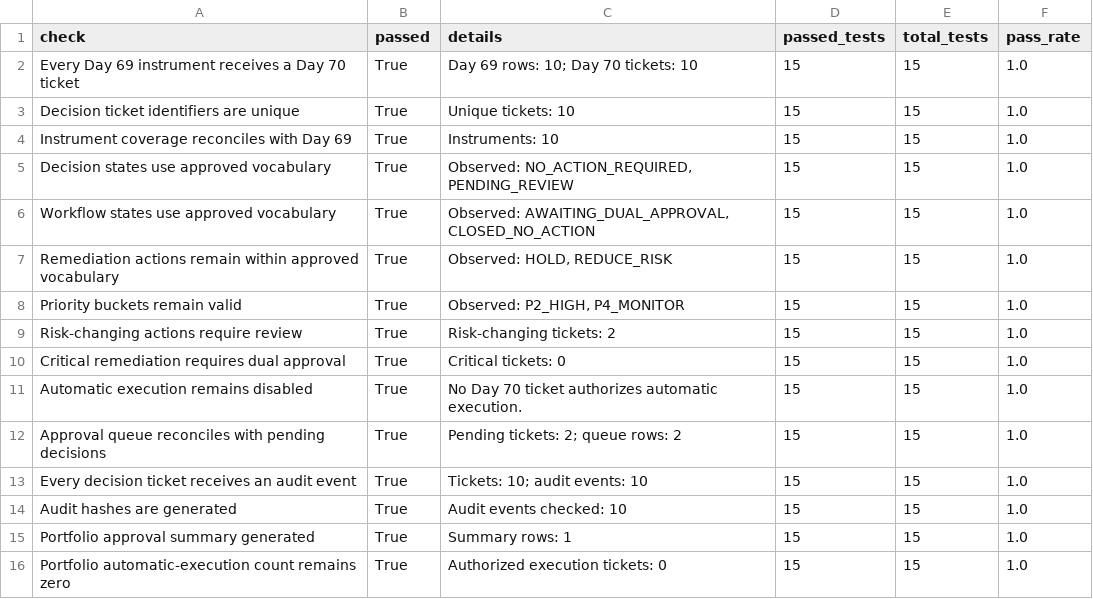
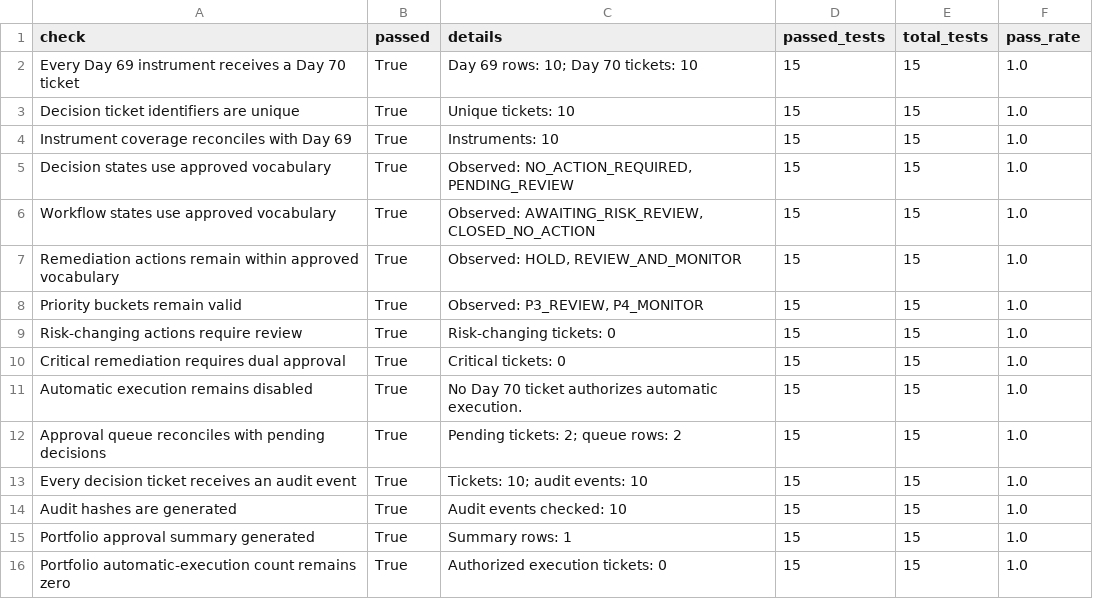
Before and after one commit to Agunp1/AI-Financial-Analyst, a CSV file: day70_validation_summary.csv, drawn as a sheet.

```diff
--- a/day70_validation_summary.csv
+++ b/day70_validation_summary.csv
@@ -5,6 +5,6 @@ Instrument coverage reconciles with Day 69,True,Instruments: 10,15,15,1.0
 Decision states use approved vocabulary,True,"Observed: NO_ACTION_REQUIRED, PENDING_REVIEW",15,15,1.0
-Workflow states use approved vocabulary,True,"Observed: AWAITING_DUAL_APPROVAL, CLOSED_NO_ACTION",15,15,1.0
-Remediation actions remain within approved vocabulary,True,"Observed: HOLD, REDUCE_RISK",15,15,1.0
-Priority buckets remain valid,True,"Observed: P2_HIGH, P4_MONITOR",15,15,1.0
-Risk-changing actions require review,True,Risk-changing tickets: 2,15,15,1.0
+Workflow states use approved vocabulary,True,"Observed: AWAITING_RISK_REVIEW, CLOSED_NO_ACTION",15,15,1.0
+Remediation actions remain within approved vocabulary,True,"Observed: HOLD, REVIEW_AND_MONITOR",15,15,1.0
+Priority buckets remain valid,True,"Observed: P3_REVIEW, P4_MONITOR",15,15,1.0
+Risk-changing actions require review,True,Risk-changing tickets: 0,15,15,1.0
 Critical remediation requires dual approval,True,Critical tickets: 0,15,15,1.0
```
Also changed, not shown: day67_validation_summary.csv, day68_validation_summary.csv, 1 other file.
